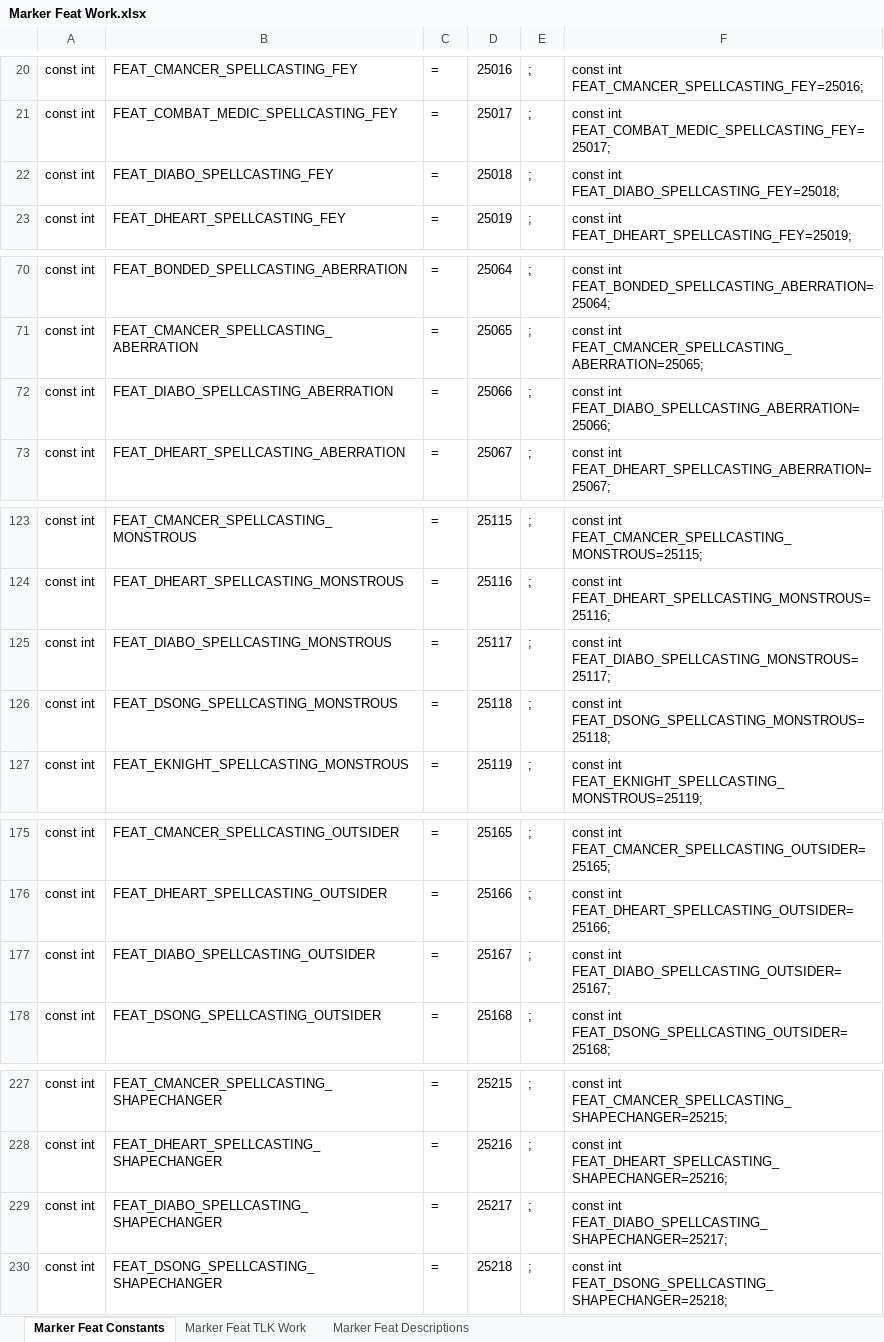
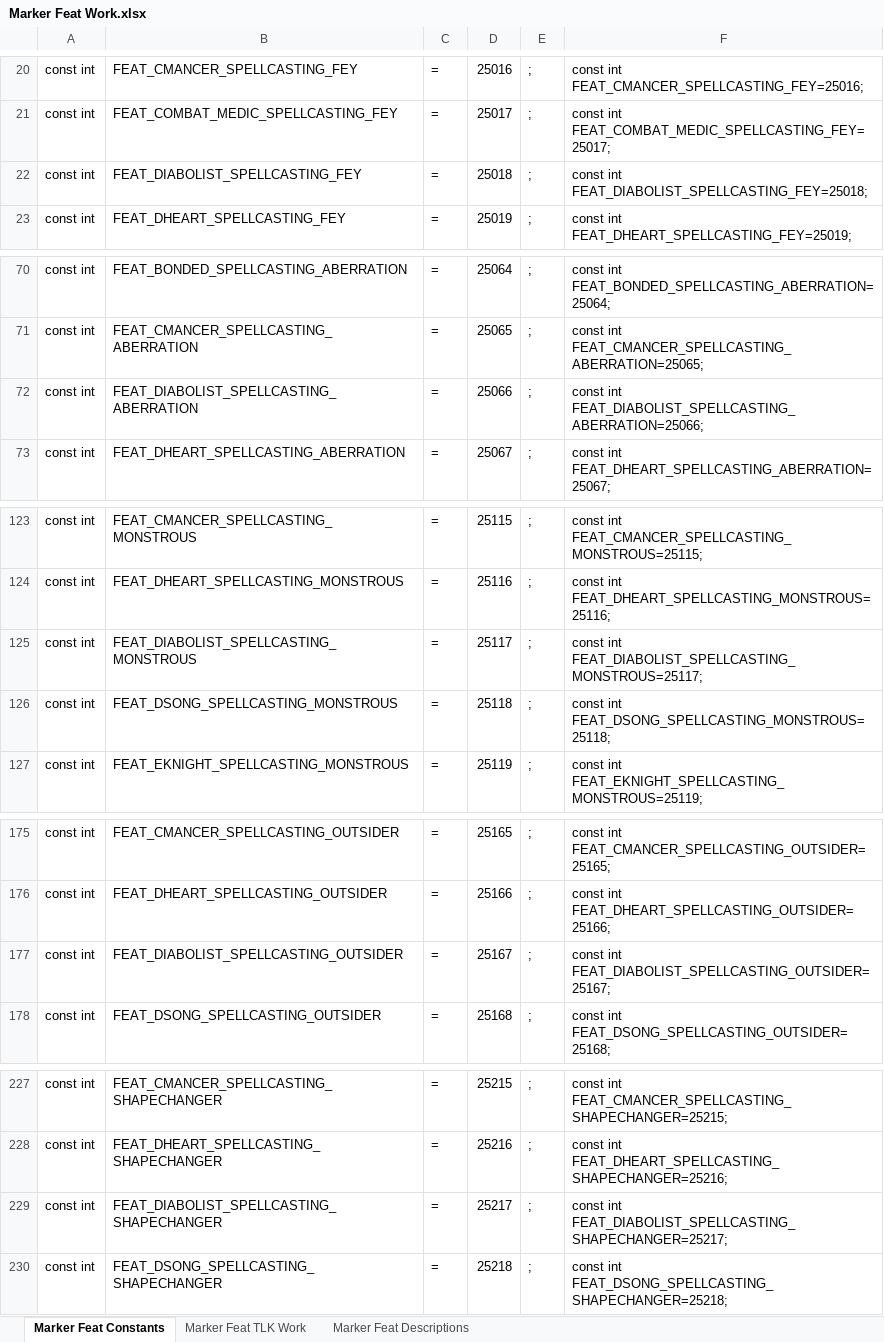
Before and after one commit to Jaysyn904/PRC8, an Excel workbook: Notes/Marker Feat Work.xlsx, sheet Marker Feat Constants, drawn as a sheet; only a part is shown, gaps mark what is left out; values as stored, in another font and other column widths than the file's, no borders; the diff covers the shown part only; the diff names each change by its address in the sheet, - before the commit and + after, or states it on an @@ line.

Commit message:
8 class slot support for arcane & divine casters
8 class slot support for arcane & divine casters.  Added Marker feat enforcement script.  Expanded LA buyoff to 60 HD.  Marker feat constant bug fixes.

```diff
--- a/Notes/Marker Feat Work.xlsx (sheet Marker Feat Constants)
+++ b/Notes/Marker Feat Work.xlsx (sheet Marker Feat Constants)
-B22: FEAT_DIABO_SPELLCASTING_FEY
+B22: FEAT_DIABOLIST_SPELLCASTING_FEY
-F22: const int FEAT_DIABO_SPELLCASTING_FEY=25018;
+F22: const int FEAT_DIABOLIST_SPELLCASTING_FEY=25018;
-B72: FEAT_DIABO_SPELLCASTING_ABERRATION
+B72: FEAT_DIABOLIST_SPELLCASTING_ABERRATION
-F72: const int FEAT_DIABO_SPELLCASTING_ABERRATION=25066;
+F72: const int FEAT_DIABOLIST_SPELLCASTING_ABERRATION=25066;
-B125: FEAT_DIABO_SPELLCASTING_MONSTROUS
+B125: FEAT_DIABOLIST_SPELLCASTING_MONSTROUS
-F125: const int FEAT_DIABO_SPELLCASTING_MONSTROUS=25117;
+F125: const int FEAT_DIABOLIST_SPELLCASTING_MONSTROUS=25117;
-B177: FEAT_DIABO_SPELLCASTING_OUTSIDER
+B177: FEAT_DIABOLIST_SPELLCASTING_OUTSIDER
-F177: const int FEAT_DIABO_SPELLCASTING_OUTSIDER=25167;
+F177: const int FEAT_DIABOLIST_SPELLCASTING_OUTSIDER=25167;
-B229: FEAT_DIABO_SPELLCASTING_SHAPECHANGER
+B229: FEAT_DIABOLIST_SPELLCASTING_SHAPECHANGER
-F229: const int FEAT_DIABO_SPELLCASTING_SHAPECHANGER=25217;
+F229: const int FEAT_DIABOLIST_SPELLCASTING_SHAPECHANGER=25217;
```
Also changed, not shown: 29 edited cells elsewhere in this sheet, sheet Marker Feat TLK Work, 19 other files.
